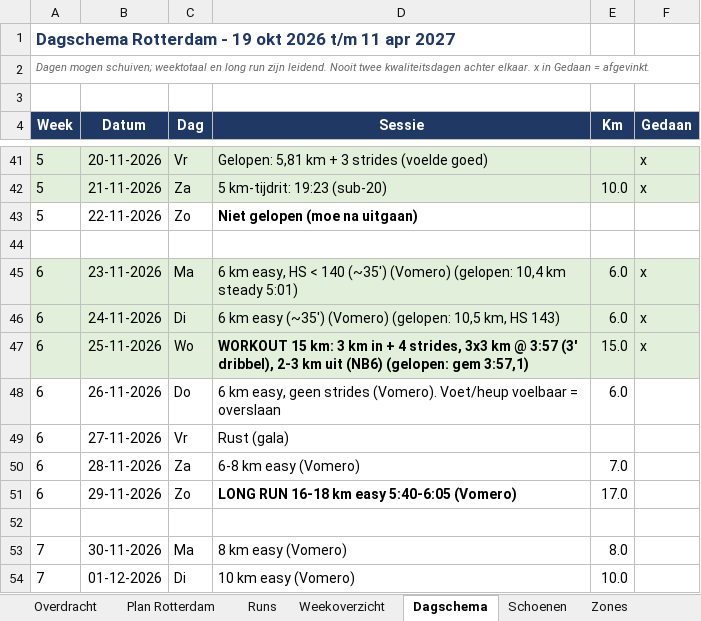
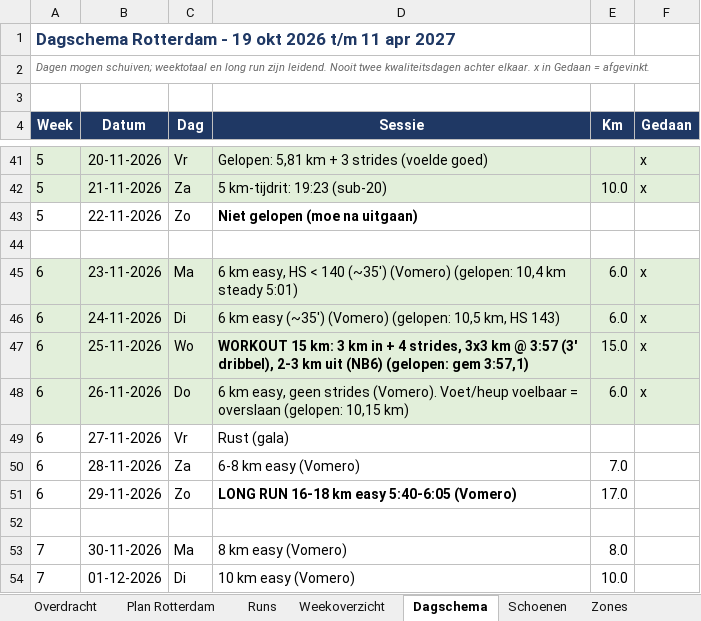
Before and after one commit to fkleinobbink/Garmin, an Excel workbook: logboek/hardlooplogboek.xlsx, sheet Dagschema, drawn as a sheet; only a part is shown, gaps mark what is left out; values as stored, in another font and other column widths than the file's, no borders; the diff names each change by its address in the sheet, - before the commit and + after, or states it on an @@ line.

```diff
--- a/logboek/hardlooplogboek.xlsx (sheet Dagschema)
+++ b/logboek/hardlooplogboek.xlsx (sheet Dagschema)
-A48:F48 fill: none
+A48:F48 fill: #E2EFDA
-D48 (Sessie): …= overslaan
+D48 (Sessie): …= overslaan (gelopen: 10,15 km)
-F48 (Gedaan): (empty)
+F48 (Gedaan): x
```
Also changed, not shown: sheet Runs, sheet Weekoverzicht, sheet Schoenen.
